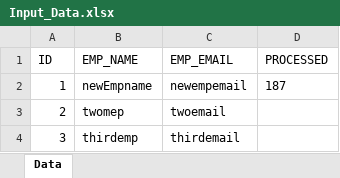
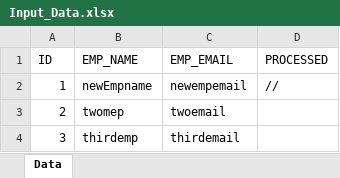
Before and after one commit to pbeniwal/testrepo, an Excel workbook: Documents/Input_Data.xlsx, sheet Data, drawn as a sheet; values as stored, in another font and other column widths than the file's, no borders; the diff names each change by its address in the sheet, - before the commit and + after, or states it on an @@ line.

```diff
--- a/Documents/Input_Data.xlsx (sheet Data)
+++ b/Documents/Input_Data.xlsx (sheet Data)
-D2 (PROCESSED): 187
+D2 (PROCESSED): //
```
Also changed, not shown: 4 other files.
